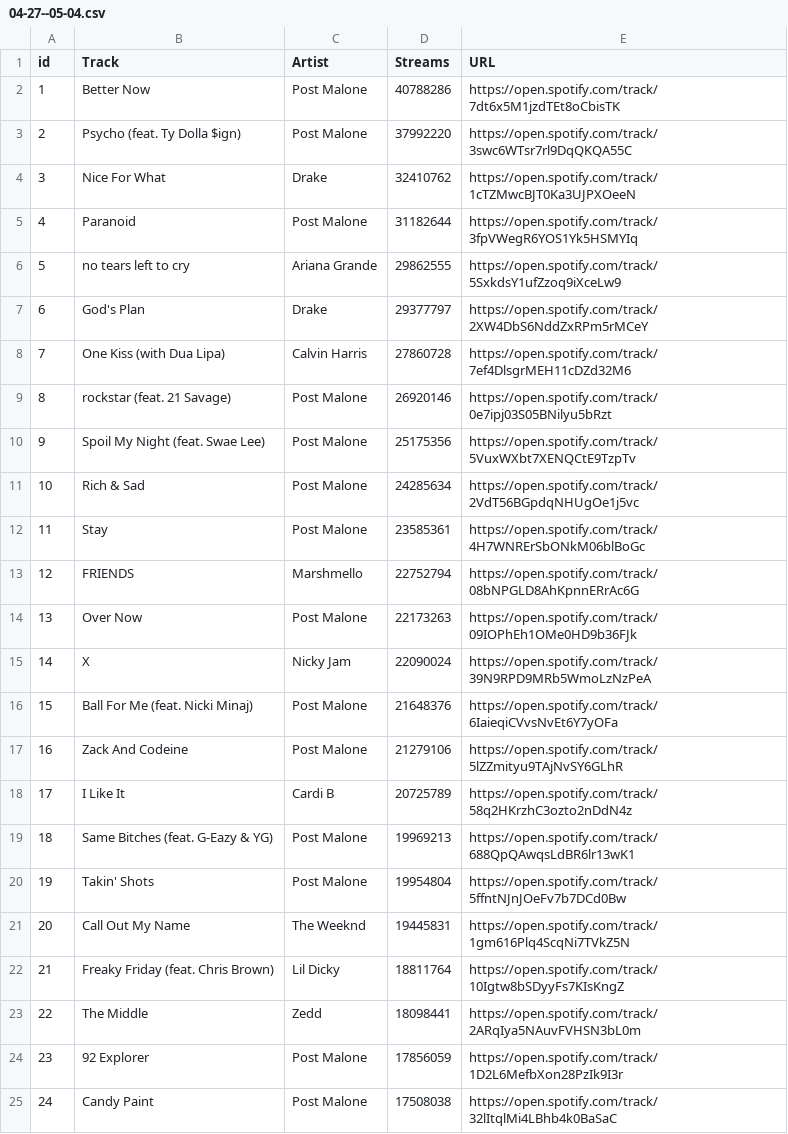
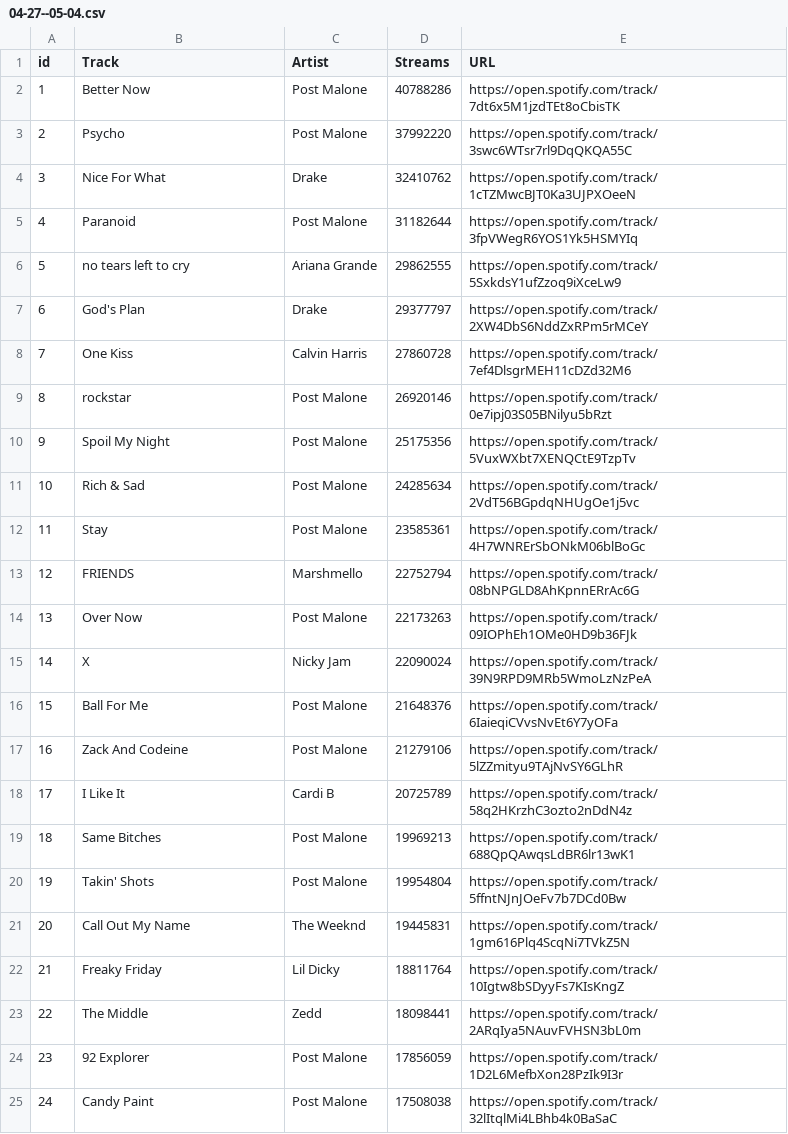
Before and after one commit to nmatison/datafy, a CSV file: 04-27--05-04.csv, drawn as a sheet; only a part is shown.

```diff
--- a/04-27--05-04.csv
+++ b/04-27--05-04.csv
@@ -2,3 +2,3 @@ id,"Track",Artist,Streams,URL
 1,"Better Now","Post Malone",40788286,https://open.spotify.com/track/7dt6x5M1jzdTEt8oCbisTK
-2,"Psycho (feat. Ty Dolla $ign)","Post Malone",37992220,https://open.spotify.com/track/3swc6WTsr7rl9DqQKQA55C
+2,"Psycho","Post Malone",37992220,https://open.spotify.com/track/3swc6WTsr7rl9DqQKQA55C
 3,"Nice For What",Drake,32410762,https://open.spotify.com/track/1cTZMwcBJT0Ka3UJPXOeeN
@@ -7,5 +7,5 @@ id,"Track",Artist,Streams,URL
 6,"God's Plan",Drake,29377797,https://open.spotify.com/track/2XW4DbS6NddZxRPm5rMCeY
-7,"One Kiss (with Dua Lipa)","Calvin Harris",27860728,https://open.spotify.com/track/7ef4DlsgrMEH11cDZd32M6
-8,"rockstar (feat. 21 Savage)","Post Malone",26920146,https://open.spotify.com/track/0e7ipj03S05BNilyu5bRzt
-9,"Spoil My Night (feat. Swae Lee)","Post Malone",25175356,https://open.spotify.com/track/5VuxWXbt7XENQCtE9TzpTv
+7,"One Kiss","Calvin Harris",27860728,https://open.spotify.com/track/7ef4DlsgrMEH11cDZd32M6
+8,"rockstar","Post Malone",26920146,https://open.spotify.com/track/0e7ipj03S05BNilyu5bRzt
+9,"Spoil My Night","Post Malone",25175356,https://open.spotify.com/track/5VuxWXbt7XENQCtE9TzpTv
 10,"Rich & Sad","Post Malone",24285634,https://open.spotify.com/track/2VdT56BGpdqNHUgOe1j5vc
@@ -15,9 +15,9 @@ id,"Track",Artist,Streams,URL
 14,X,"Nicky Jam",22090024,https://open.spotify.com/track/39N9RPD9MRb5WmoLzNzPeA
-15,"Ball For Me (feat. Nicki Minaj)","Post Malone",21648376,https://open.spotify.com/track/6IaieqiCVvsNvEt6Y7yOFa
+15,"Ball For Me","Post Malone",21648376,https://open.spotify.com/track/6IaieqiCVvsNvEt6Y7yOFa
 16,"Zack And Codeine","Post Malone",21279106,https://open.spotify.com/track/5lZZmityu9TAjNvSY6GLhR
 17,"I Like It","Cardi B",20725789,https://open.spotify.com/track/58q2HKrzhC3ozto2nDdN4z
-18,"Same Bitches (feat. G-Eazy & YG)","Post Malone",19969213,https://open.spotify.com/track/688QpQAwqsLdBR6lr13wK1
+18,"Same Bitches","Post Malone",19969213,https://open.spotify.com/track/688QpQAwqsLdBR6lr13wK1
 19,"Takin' Shots","Post Malone",19954804,https://open.spotify.com/track/5ffntNJnJOeFv7b7DCd0Bw
 20,"Call Out My Name","The Weeknd",19445831,https://open.spotify.com/track/1gm616Plq4ScqNi7TVkZ5N
-21,"Freaky Friday (feat. Chris Brown)","Lil Dicky",18811764,https://open.spotify.com/track/10Igtw8bSDyyFs7KIsKngZ
+21,"Freaky Friday","Lil Dicky",18811764,https://open.spotify.com/track/10Igtw8bSDyyFs7KIsKngZ
 22,"The Middle",Zedd,18098441,https://open.spotify.com/track/2ARqIya5NAuvFVHSN3bL0m
```
Also changed, not shown: 02-23--03-02.csv, 03-30--04-06.csv, 4 other files.
